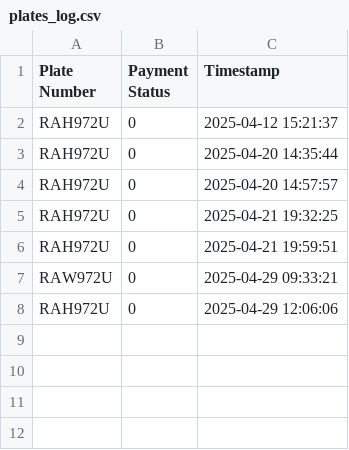
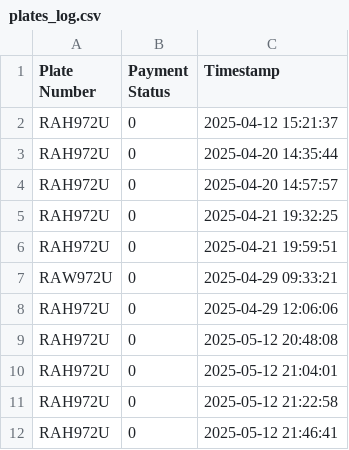
Before and after one commit to Elissa-DI/pms, a CSV file: plates_log.csv, drawn as a sheet; the diff names each change by its address in the sheet, - before the commit and + after, or states it on an @@ line.

```diff
--- a/plates_log.csv
+++ b/plates_log.csv
+row 9: RAH972U | 0 | 2025-05-12 20:48:08
+row 10: RAH972U | 0 | 2025-05-12 21:04:01
+row 11: RAH972U | 0 | 2025-05-12 21:22:58
+row 12: RAH972U | 0 | 2025-05-12 21:46:41
```
Also changed, not shown: 1 other file.
